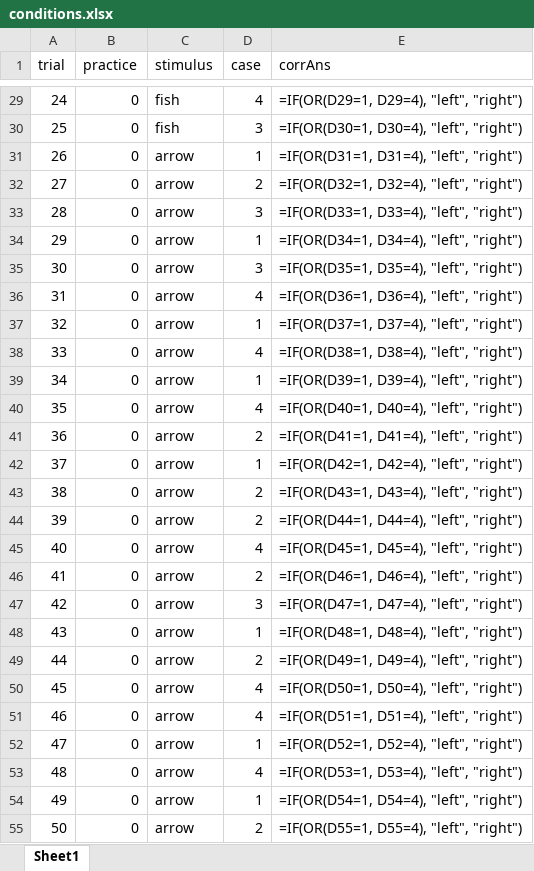
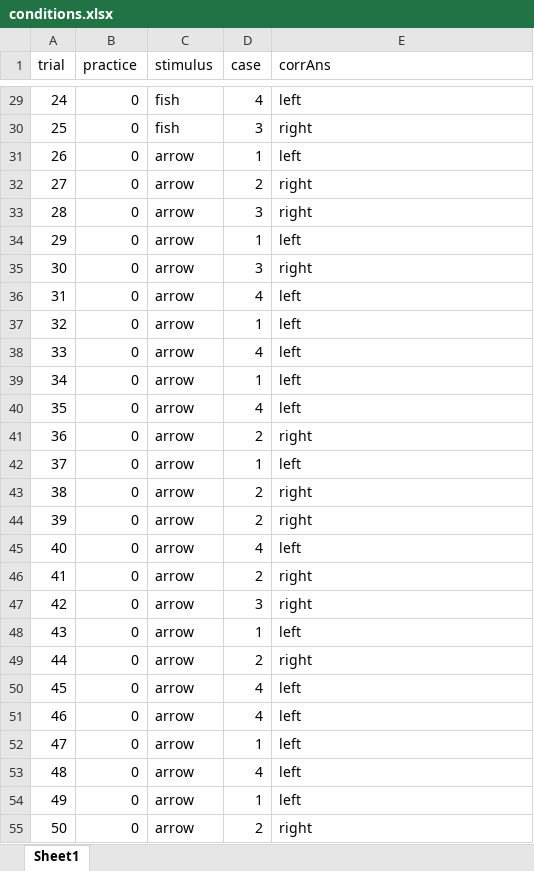
Before and after one commit to nicholascdunn/fish-flanker-psychopy, an Excel workbook: conditions.xlsx, sheet Sheet1, drawn as a sheet; only a part is shown, gaps mark what is left out; values as stored, in another font and other column widths than the file's, no borders; formulas are shown in place of their values; the diff covers the shown part only; the diff names each change by its address in the sheet, - before the commit and + after, or states it on an @@ line.

```diff
--- a/conditions.xlsx (sheet Sheet1)
+++ b/conditions.xlsx (sheet Sheet1)
-E29 (corrAns): =IF(OR(D29=1, D29=4), "left", "right")
+E29 (corrAns): left
-E30 (corrAns): =IF(OR(D30=1, D30=4), "left", "right")
+E30 (corrAns): right
-E31 (corrAns): =IF(OR(D31=1, D31=4), "left", "right")
+E31 (corrAns): left
-E32 (corrAns): =IF(OR(D32=1, D32=4), "left", "right")
+E32 (corrAns): right
-E33 (corrAns): =IF(OR(D33=1, D33=4), "left", "right")
+E33 (corrAns): right
-E34 (corrAns): =IF(OR(D34=1, D34=4), "left", "right")
+E34 (corrAns): left
-E35 (corrAns): =IF(OR(D35=1, D35=4), "left", "right")
+E35 (corrAns): right
-E36 (corrAns): =IF(OR(D36=1, D36=4), "left", "right")
+E36 (corrAns): left
-E37 (corrAns): =IF(OR(D37=1, D37=4), "left", "right")
+E37 (corrAns): left
-E38 (corrAns): =IF(OR(D38=1, D38=4), "left", "right")
+E38 (corrAns): left
-E39 (corrAns): =IF(OR(D39=1, D39=4), "left", "right")
+E39 (corrAns): left
-E40 (corrAns): =IF(OR(D40=1, D40=4), "left", "right")
+E40 (corrAns): left
-E41 (corrAns): =IF(OR(D41=1, D41=4), "left", "right")
+E41 (corrAns): right
-E42 (corrAns): =IF(OR(D42=1, D42=4), "left", "right")
+E42 (corrAns): left
-E43 (corrAns): =IF(OR(D43=1, D43=4), "left", "right")
+E43 (corrAns): right
-E44 (corrAns): =IF(OR(D44=1, D44=4), "left", "right")
+E44 (corrAns): right
-E45 (corrAns): =IF(OR(D45=1, D45=4), "left", "right")
+E45 (corrAns): left
-E46 (corrAns): =IF(OR(D46=1, D46=4), "left", "right")
+E46 (corrAns): right
-E47 (corrAns): =IF(OR(D47=1, D47=4), "left", "right")
+E47 (corrAns): right
-E48 (corrAns): =IF(OR(D48=1, D48=4), "left", "right")
+E48 (corrAns): left
-E49 (corrAns): =IF(OR(D49=1, D49=4), "left", "right")
+E49 (corrAns): right
-E50 (corrAns): =IF(OR(D50=1, D50=4), "left", "right")
+E50 (corrAns): left
-E51 (corrAns): =IF(OR(D51=1, D51=4), "left", "right")
+E51 (corrAns): left
-E52 (corrAns): =IF(OR(D52=1, D52=4), "left", "right")
+E52 (corrAns): left
-E53 (corrAns): =IF(OR(D53=1, D53=4), "left", "right")
+E53 (corrAns): left
-E54 (corrAns): =IF(OR(D54=1, D54=4), "left", "right")
+E54 (corrAns): left
-E55 (corrAns): =IF(OR(D55=1, D55=4), "left", "right")
+E55 (corrAns): right
```
Also changed, not shown: 27 edited cells elsewhere in this sheet, 18 other files.
